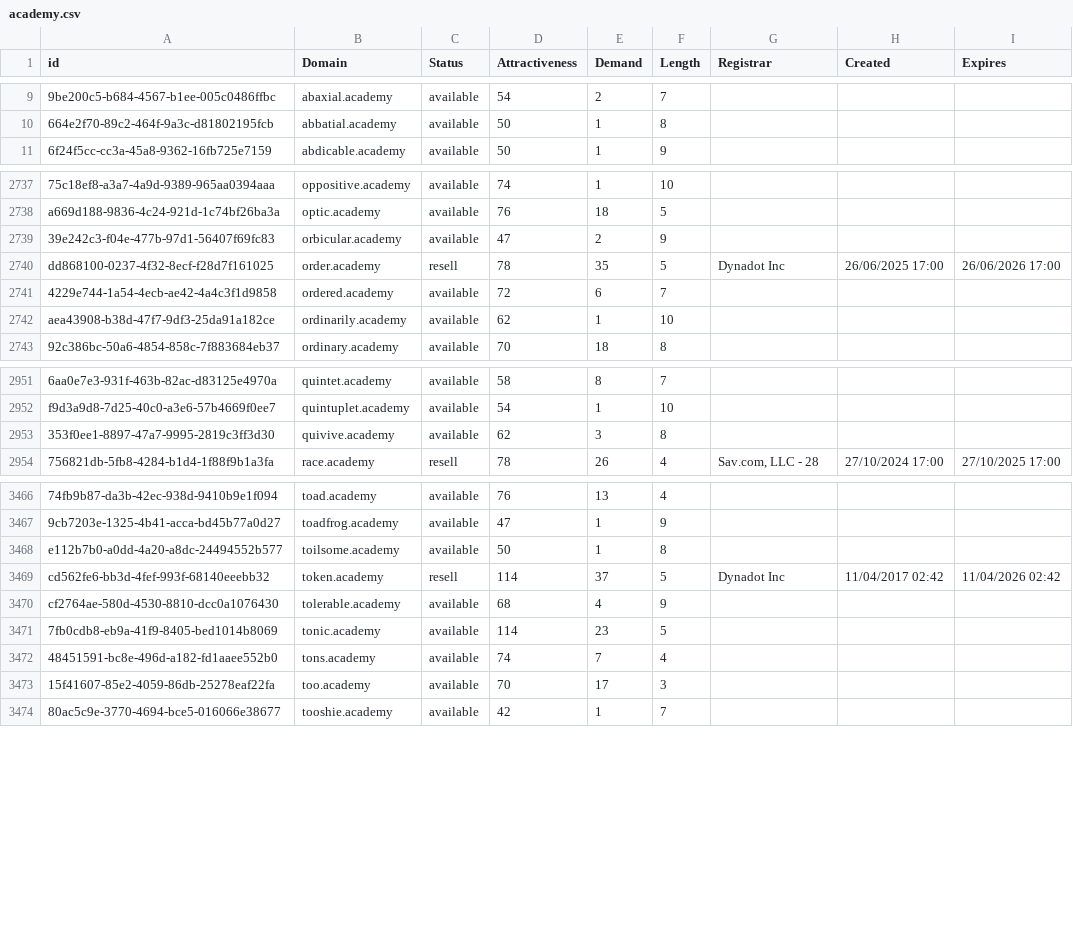
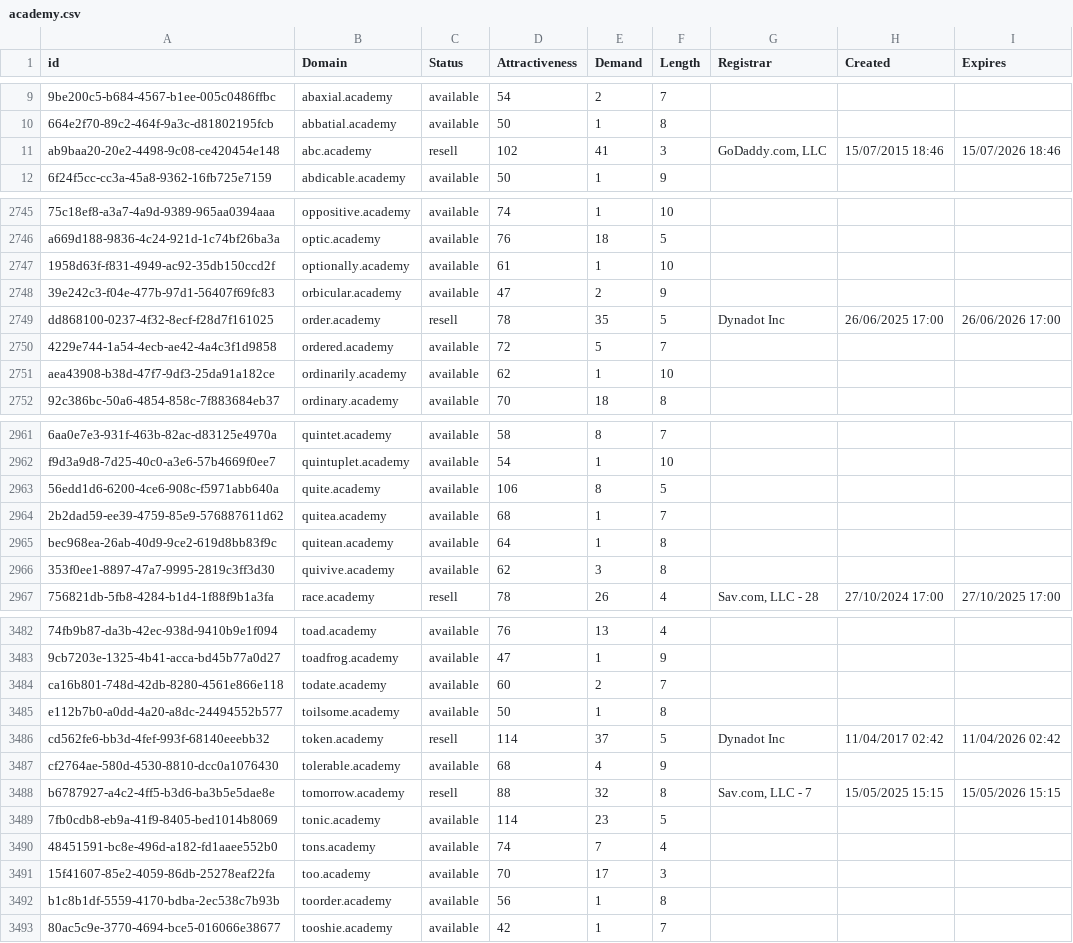
Before and after one commit to UniqueDomains/academy-oneword-domains, a CSV file: academy.csv, drawn as a sheet; only a part is shown, gaps mark what is left out; addresses are those after the commit; the diff covers the shown part only; the diff names each change by its address in the sheet, - before the commit and + after, or states it on an @@ line.

Commit message:
Domains update

```diff
--- a/academy.csv
+++ b/academy.csv
+row 11: ab9baa20-20e2-4498-9c08-ce420454e148 | abc.academy | resell | 102 | 41 | 3 | GoDaddy.com, LLC | 15/07/2015 18:46 | 15/07/2026 18:46
+row 2747: 1958d63f-f831-4949-ac92-35db150ccd2f | optionally.academy | available | 61 | 1 | 10
-E2750 (Demand): 6
+E2750 (Demand): 5
+row 2963: 56edd1d6-6200-4ce6-908c-f5971abb640a | quite.academy | available | 106 | 8 | 5
+row 2964: 2b2dad59-ee39-4759-85e9-576887611d62 | quitea.academy | available | 68 | 1 | 7
+row 2965: bec968ea-26ab-40d9-9ce2-619d8bb83f9c | quitean.academy | available | 64 | 1 | 8
+row 3484: ca16b801-748d-42db-8280-4561e866e118 | todate.academy | available | 60 | 2 | 7
+row 3488: b6787927-a4c2-4ff5-b3d6-ba3b5e5dae8e | tomorrow.academy | resell | 88 | 32 | 8 | Sav.com, LLC - 7 | 15/05/2025 15:15 | 15/05/2026 15:15
+row 3492: b1c8b1df-5559-4170-bdba-2ec538c7b93b | toorder.academy | available | 56 | 1 | 8
```
Also changed, not shown: 14 added rows and 7 edited cells elsewhere in this file, 2 other files.
